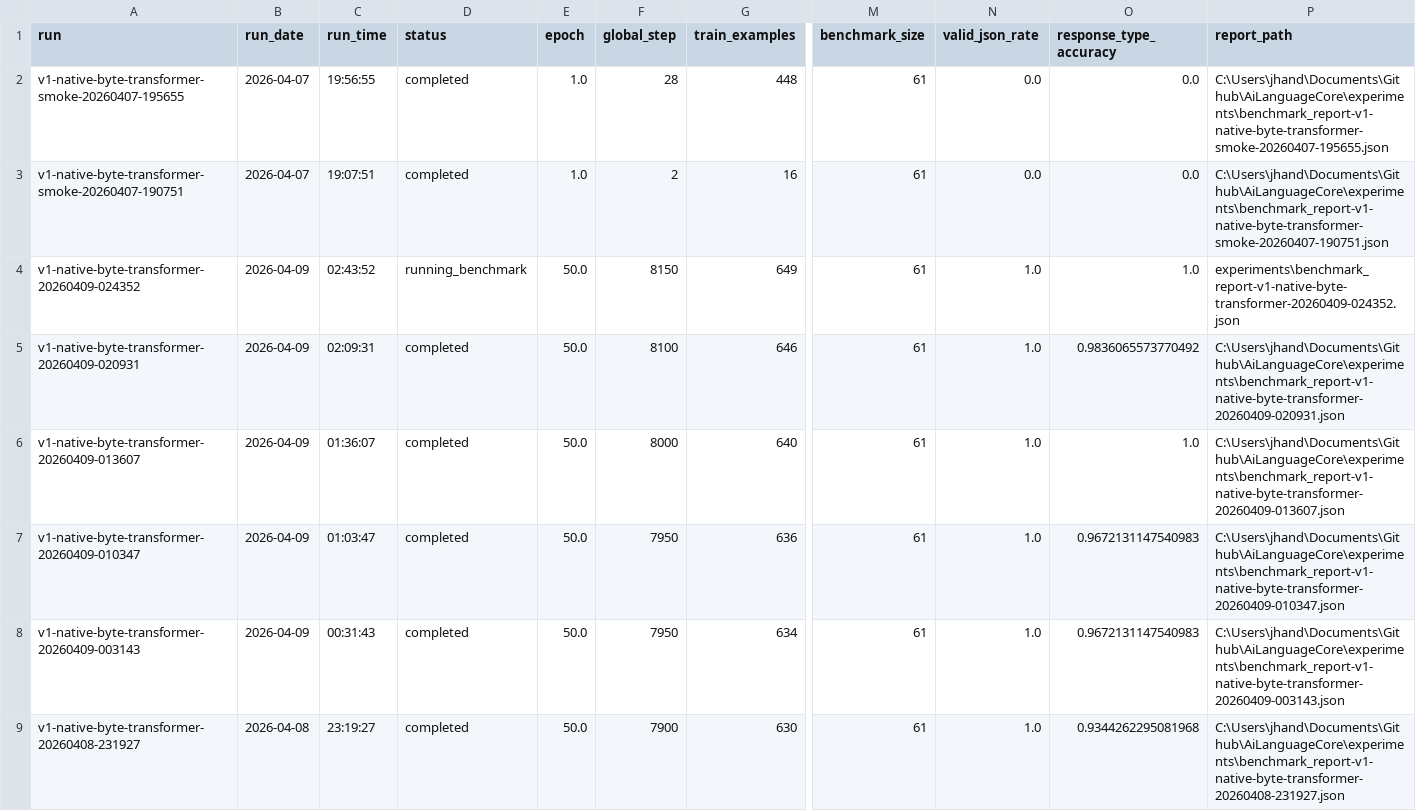
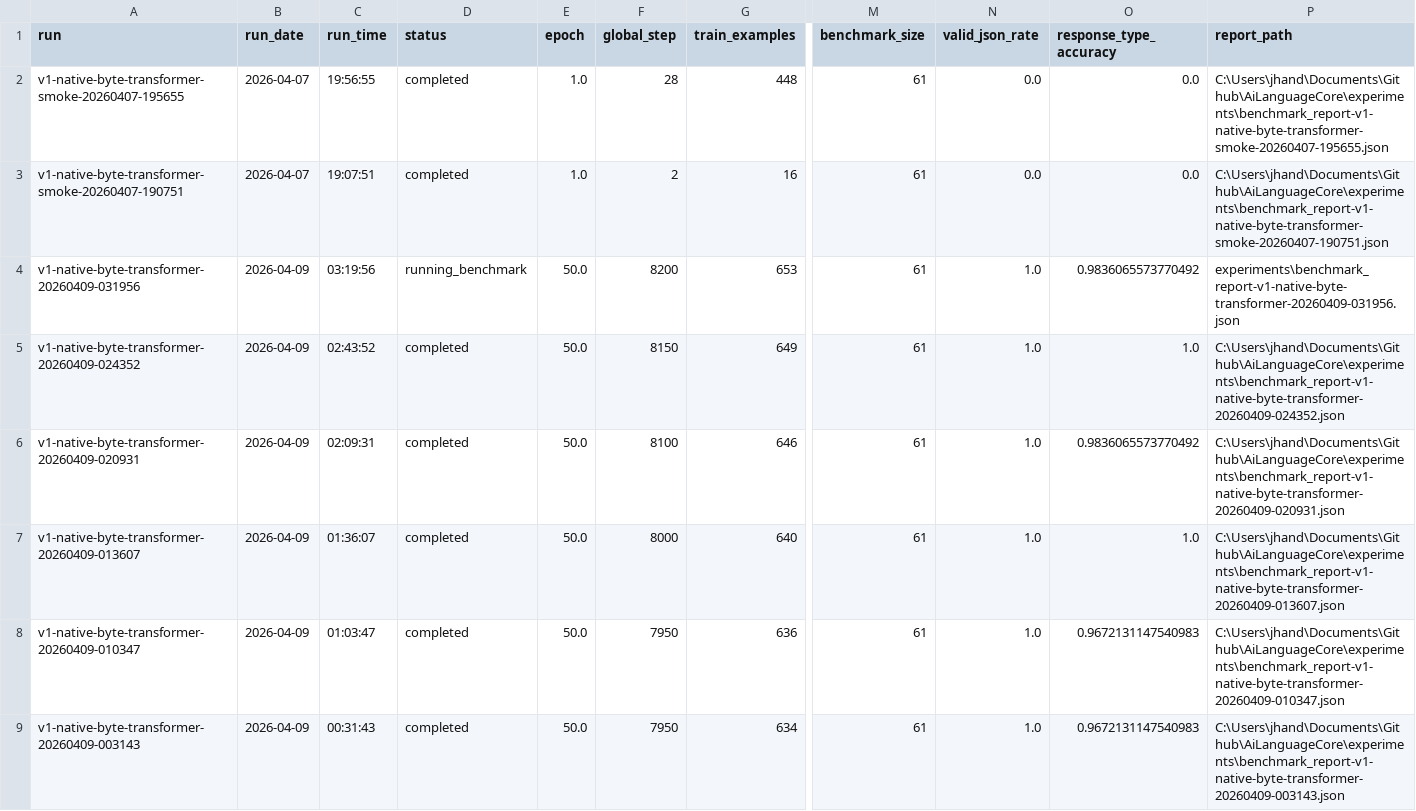
Before and after one commit to TheQuantifier/AiLanguageCore, a CSV file: experiments/training_runs_summary.csv, drawn as a sheet; only a part is shown, gaps mark what is left out; the shorter side is filled out with more unchanged rows; addresses are those after the commit; rows hold the shown columns only; the diff names each change by its address in the sheet, - before the commit and + after, or states it on an @@ line.

```diff
--- a/experiments/training_runs_summary.csv
+++ b/experiments/training_runs_summary.csv
+row 4: v1-native-byte-transformer-20260409-031956 | 2026-04-09 | 03:19:56 | running_benchmark | 50.0 | 8200 | 653 | 61 | 1.0 | 0.9836065573770492 | experiments\benchmark_report-v1-native-byte-transformer-20260409-031956.json
-D5 (status): running_benchmark
+D5 (status): completed
-P5 (report_path): experiments\benchmark_report-v1-native-byte-transformer-20260409-024352.json
+P5 (report_path): C:\Users\jhand\Documents\Github\AiLanguageCore\experiments\benchmark_report-v1-native-byte-transformer-20260409-024352.json
```
Also changed, not shown: 9 other files.
